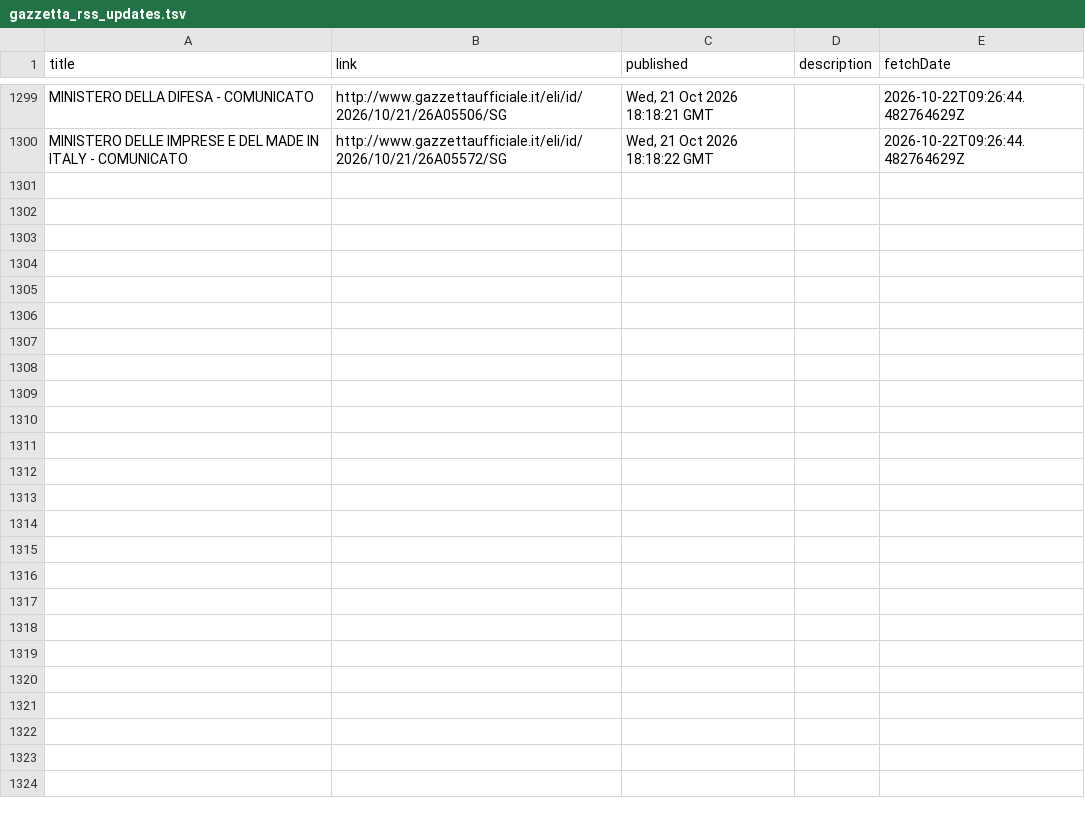
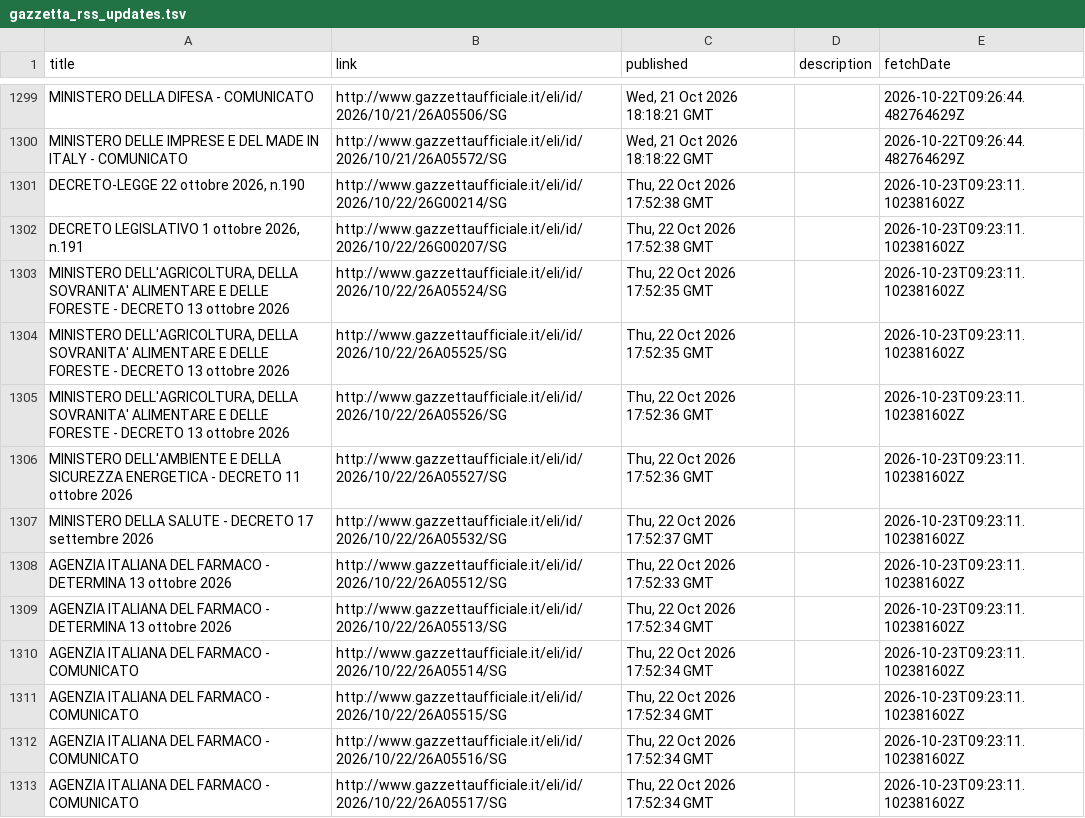
Before and after one commit to arvind088/Crawlar-gazzettaufficial, a TSV file: jena-git-project/data/clean/gazzetta_rss_updates.tsv, drawn as a sheet; only a part is shown, gaps mark what is left out; the diff covers the shown part only.

```diff
--- a/jena-git-project/data/clean/gazzetta_rss_updates.tsv
+++ b/jena-git-project/data/clean/gazzetta_rss_updates.tsv
@@ -1300 +1300,14 @@ MINISTERO DELLA DIFESA - COMUNICATO	http://www.gazzettaufficiale.it/eli/id/2026/
 MINISTERO DELLE IMPRESE E DEL MADE IN ITALY - COMUNICATO	http://www.gazzettaufficiale.it/eli/id/2026/10/21/26A05572/SG	Wed, 21 Oct 2026 18:18:22 GMT		2026-10-22T09:26:44.482764629Z
+DECRETO-LEGGE 22 ottobre 2026, n.190	http://www.gazzettaufficiale.it/eli/id/2026/10/22/26G00214/SG	Thu, 22 Oct 2026 17:52:38 GMT		2026-10-23T09:23:11.102381602Z
+DECRETO LEGISLATIVO 1 ottobre 2026, n.191	http://www.gazzettaufficiale.it/eli/id/2026/10/22/26G00207/SG	Thu, 22 Oct 2026 17:52:38 GMT		2026-10-23T09:23:11.102381602Z
+MINISTERO DELL'AGRICOLTURA, DELLA SOVRANITA' ALIMENTARE E DELLE FORESTE - DECRETO 13 ottobre 2026	http://www.gazzettaufficiale.it/eli/id/2026/10/22/26A05524/SG	Thu, 22 Oct 2026 17:52:35 GMT		2026-10-23T09:23:11.102381602Z
+MINISTERO DELL'AGRICOLTURA, DELLA SOVRANITA' ALIMENTARE E DELLE FORESTE - DECRETO 13 ottobre 2026	http://www.gazzettaufficiale.it/eli/id/2026/10/22/26A05525/SG	Thu, 22 Oct 2026 17:52:35 GMT		2026-10-23T09:23:11.102381602Z
+MINISTERO DELL'AGRICOLTURA, DELLA SOVRANITA' ALIMENTARE E DELLE FORESTE - DECRETO 13 ottobre 2026	http://www.gazzettaufficiale.it/eli/id/2026/10/22/26A05526/SG	Thu, 22 Oct 2026 17:52:36 GMT		2026-10-23T09:23:11.102381602Z
+MINISTERO DELL'AMBIENTE E DELLA SICUREZZA ENERGETICA - DECRETO 11 ottobre 2026	http://www.gazzettaufficiale.it/eli/id/2026/10/22/26A05527/SG	Thu, 22 Oct 2026 17:52:36 GMT		2026-10-23T09:23:11.102381602Z
+MINISTERO DELLA SALUTE - DECRETO 17 settembre 2026	http://www.gazzettaufficiale.it/eli/id/2026/10/22/26A05532/SG	Thu, 22 Oct 2026 17:52:37 GMT		2026-10-23T09:23:11.102381602Z
+AGENZIA ITALIANA DEL FARMACO - DETERMINA 13 ottobre 2026	http://www.gazzettaufficiale.it/eli/id/2026/10/22/26A05512/SG	Thu, 22 Oct 2026 17:52:33 GMT		2026-10-23T09:23:11.102381602Z
+AGENZIA ITALIANA DEL FARMACO - DETERMINA 13 ottobre 2026	http://www.gazzettaufficiale.it/eli/id/2026/10/22/26A05513/SG	Thu, 22 Oct 2026 17:52:34 GMT		2026-10-23T09:23:11.102381602Z
+AGENZIA ITALIANA DEL FARMACO - COMUNICATO	http://www.gazzettaufficiale.it/eli/id/2026/10/22/26A05514/SG	Thu, 22 Oct 2026 17:52:34 GMT		2026-10-23T09:23:11.102381602Z
+AGENZIA ITALIANA DEL FARMACO - COMUNICATO	http://www.gazzettaufficiale.it/eli/id/2026/10/22/26A05515/SG	Thu, 22 Oct 2026 17:52:34 GMT		2026-10-23T09:23:11.102381602Z
+AGENZIA ITALIANA DEL FARMACO - COMUNICATO	http://www.gazzettaufficiale.it/eli/id/2026/10/22/26A05516/SG	Thu, 22 Oct 2026 17:52:34 GMT		2026-10-23T09:23:11.102381602Z
+AGENZIA ITALIANA DEL FARMACO - COMUNICATO	http://www.gazzettaufficiale.it/eli/id/2026/10/22/26A05517/SG	Thu, 22 Oct 2026 17:52:34 GMT		2026-10-23T09:23:11.102381602Z
```
Also changed, not shown: 12 added rows elsewhere in this file.
